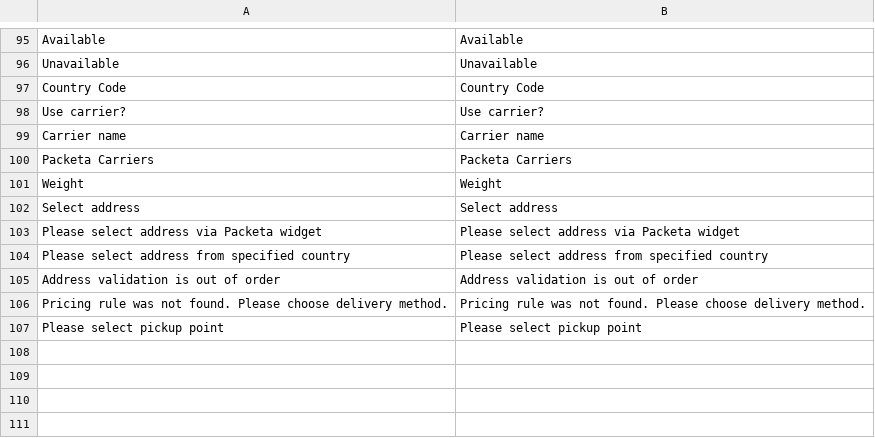
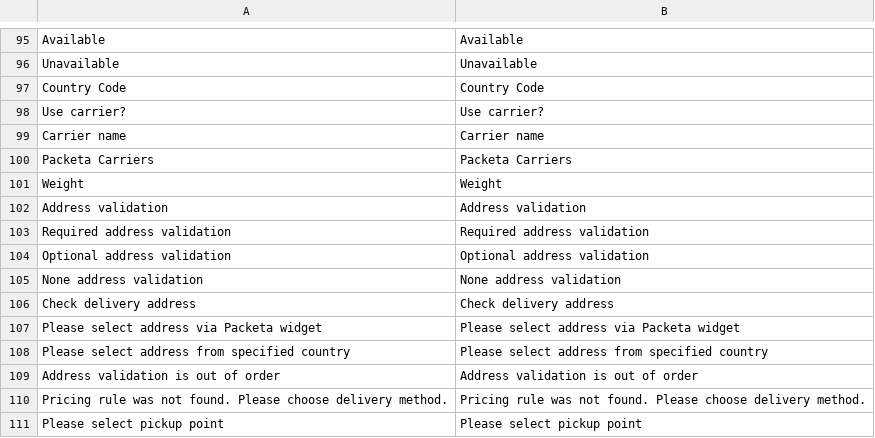
Before and after one commit to Zasilkovna/magento2, a CSV file: Packetery/Checkout/i18n/en_GB.csv, drawn as a sheet; only a part is shown, gaps mark what is left out.

Commit message:
PES-414: widget HD - window data rework

```diff
--- a/Packetery/Checkout/i18n/en_GB.csv
+++ b/Packetery/Checkout/i18n/en_GB.csv
@@ -101,3 +101,7 @@
 "Weight","Weight"
-"Select address","Select address"
+"Address validation","Address validation"
+"Required address validation","Required address validation"
+"Optional address validation","Optional address validation"
+"None address validation","None address validation"
+"Check delivery address","Check delivery address"
 "Please select address via Packeta widget","Please select address via Packeta widget"
```
Also changed, not shown: Packetery/Checkout/i18n/cs_CZ.csv, 5 other files.
